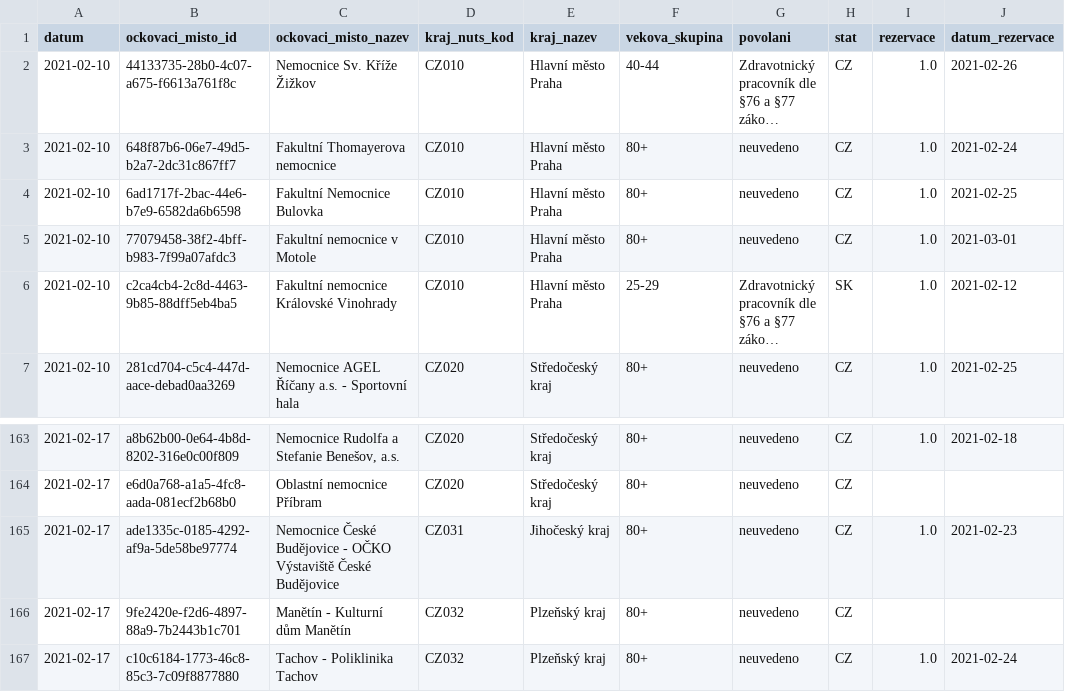
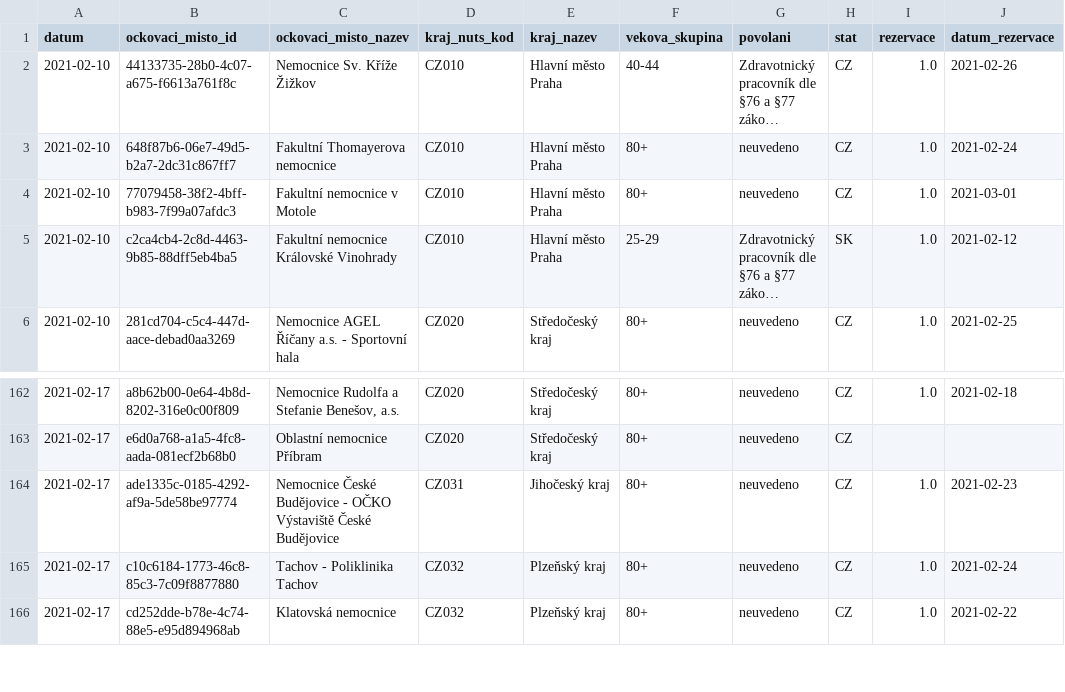
Before and after one commit to michalskop/mzcr-cz-covid-19-data, a CSV file: ockovani-registrace_2021-02-1_v1.csv, drawn as a sheet; only a part is shown, gaps mark what is left out; the shorter side is filled out with more unchanged rows; long unchanged cells end in …; the diff names each change by its address in the sheet, - before the commit and + after, or states it on an @@ line.

```diff
--- a/ockovani-registrace_2021-02-1_v1.csv
+++ b/ockovani-registrace_2021-02-1_v1.csv
-row 4: 2021-02-10 | 6ad1717f-2bac-44e6-b7e9-6582da6b6598 | Fakultní Nemocnice Bulovka | CZ010 | Hlavní město Praha | 80+ | neuvedeno | CZ | 1.0 | 2021-02-25
-row 166: 2021-02-17 | 9fe2420e-f2d6-4897-88a9-7b2443b1c701 | Manětín - Kulturní dům Manětín | CZ032 | Plzeňský kraj | 80+ | neuvedeno | CZ
```
Also changed, not shown: ockovani-registrace_2021-01-1_v1.csv, ockovani-registrace_2021-01-2_v1.csv, 8 other files.
